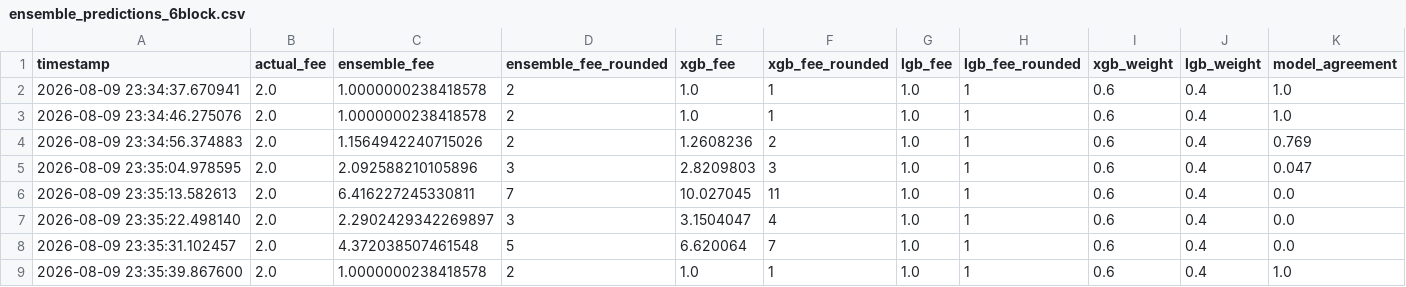
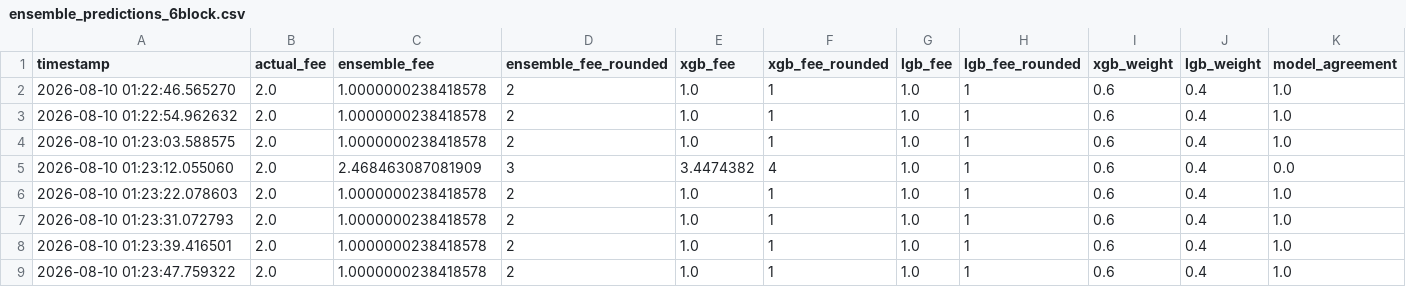
Before and after one commit to CUBOPLUS-BTC/bitcoin-mempool-fee-predictor, a CSV file: models/ensemble_predictions_6block.csv, drawn as a sheet.

```diff
--- a/models/ensemble_predictions_6block.csv
+++ b/models/ensemble_predictions_6block.csv
@@ -1,9 +1,9 @@
 timestamp,actual_fee,ensemble_fee,ensemble_fee_rounded,xgb_fee,xgb_fee_rounded,lgb_fee,lgb_fee_rounded,xgb_weight,lgb_weight,model_agreement
-2026-08-09 23:34:37.670941,2.0,1.0000000238418578,2,1.0,1,1.0,1,0.6,0.4,1.0
-2026-08-09 23:34:46.275076,2.0,1.0000000238418578,2,1.0,1,1.0,1,0.6,0.4,1.0
-2026-08-09 23:34:56.374883,2.0,1.1564942240715026,2,1.2608236,2,1.0,1,0.6,0.4,0.769
-2026-08-09 23:35:04.978595,2.0,2.092588210105896,3,2.8209803,3,1.0,1,0.6,0.4,0.047
-2026-08-09 23:35:13.582613,2.0,6.416227245330811,7,10.027045,11,1.0,1,0.6,0.4,0.0
-2026-08-09 23:35:22.498140,2.0,2.2902429342269897,3,3.1504047,4,1.0,1,0.6,0.4,0.0
-2026-08-09 23:35:31.102457,2.0,4.372038507461548,5,6.620064,7,1.0,1,0.6,0.4,0.0
-2026-08-09 23:35:39.867600,2.0,1.0000000238418578,2,1.0,1,1.0,1,0.6,0.4,1.0
+2026-08-10 01:22:46.565270,2.0,1.0000000238418578,2,1.0,1,1.0,1,0.6,0.4,1.0
+2026-08-10 01:22:54.962632,2.0,1.0000000238418578,2,1.0,1,1.0,1,0.6,0.4,1.0
+2026-08-10 01:23:03.588575,2.0,1.0000000238418578,2,1.0,1,1.0,1,0.6,0.4,1.0
+2026-08-10 01:23:12.055060,2.0,2.468463087081909,3,3.4474382,4,1.0,1,0.6,0.4,0.0
+2026-08-10 01:23:22.078603,2.0,1.0000000238418578,2,1.0,1,1.0,1,0.6,0.4,1.0
+2026-08-10 01:23:31.072793,2.0,1.0000000238418578,2,1.0,1,1.0,1,0.6,0.4,1.0
+2026-08-10 01:23:39.416501,2.0,1.0000000238418578,2,1.0,1,1.0,1,0.6,0.4,1.0
+2026-08-10 01:23:47.759322,2.0,1.0000000238418578,2,1.0,1,1.0,1,0.6,0.4,1.0
```
Also changed, not shown: models/ensemble_predictions_1block.csv, models/ensemble_predictions_3block.csv, 10 other files.
